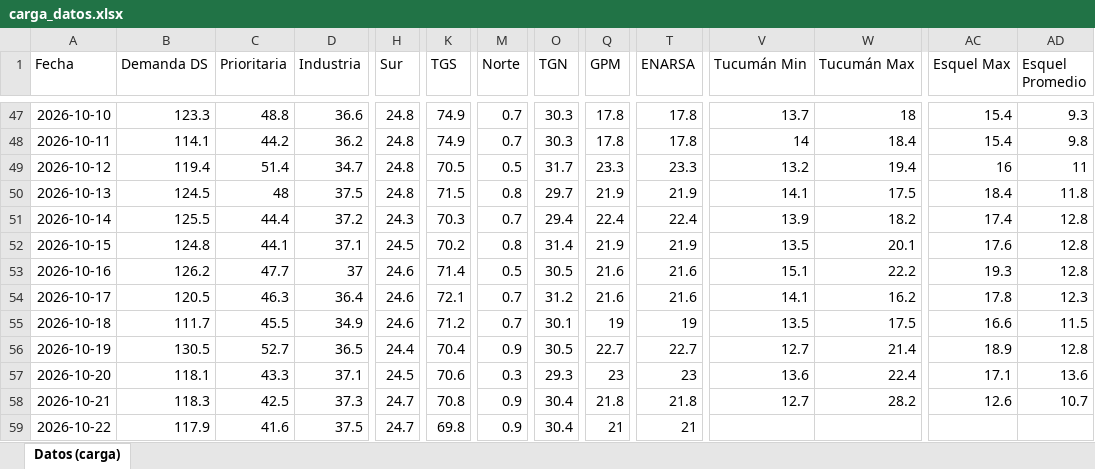
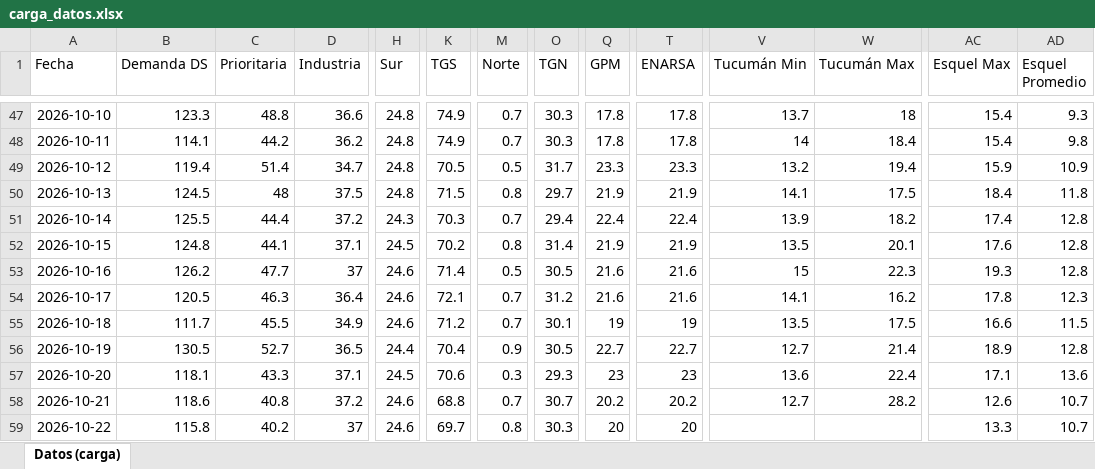
Before and after one commit to RodrigoManassero/estado-sistema-gas-rodrigo, an Excel workbook: data/carga_datos.xlsx, sheet Datos (carga), drawn as a sheet; only a part is shown, gaps mark what is left out; values as stored, in another font and other column widths than the file's, no borders; the diff covers the shown part only; the diff names each change by its address in the sheet, - before the commit and + after, or states it on an @@ line.

```diff
--- a/data/carga_datos.xlsx (sheet Datos (carga))
+++ b/data/carga_datos.xlsx (sheet Datos (carga))
-AC49 (Esquel Max): 16
+AC49 (Esquel Max): 15.9
-AD49 (Esquel Promedio): 11
+AD49 (Esquel Promedio): 10.9
-V53 (Tucumán Min): 15.1
+V53 (Tucumán Min): 15
-W53 (Tucumán Max): 22.2
+W53 (Tucumán Max): 22.3
-B58 (Demanda DS): 118.3
+B58 (Demanda DS): 118.6
-C58 (Prioritaria): 42.5
+C58 (Prioritaria): 40.8
-D58 (Industria): 37.3
+D58 (Industria): 37.2
-H58:H59 (Sur): 24.7
+H58:H59 (Sur): 24.6
-K58 (TGS): 70.8
+K58 (TGS): 68.8
-M58 (Norte): 0.9
+M58 (Norte): 0.7
-O58 (TGN): 30.4
+O58 (TGN): 30.7
-Q58 (GPM): 21.8
+Q58 (GPM): 20.2
-T58 (ENARSA): 21.8
+T58 (ENARSA): 20.2
-B59 (Demanda DS): 117.9
+B59 (Demanda DS): 115.8
-C59 (Prioritaria): 41.6
+C59 (Prioritaria): 40.2
-D59 (Industria): 37.5
+D59 (Industria): 37
-K59 (TGS): 69.8
+K59 (TGS): 69.7
-M59 (Norte): 0.9
+M59 (Norte): 0.8
-O59 (TGN): 30.4
+O59 (TGN): 30.3
-Q59 (GPM): 21
+Q59 (GPM): 20
-T59 (ENARSA): 21
+T59 (ENARSA): 20
-AC59 (Esquel Max): (empty)
+AC59 (Esquel Max): 13.3
-AD59 (Esquel Promedio): (empty)
+AD59 (Esquel Promedio): 10.7
```
Also changed, not shown: 56 edited cells elsewhere in this sheet, 34 other files.
